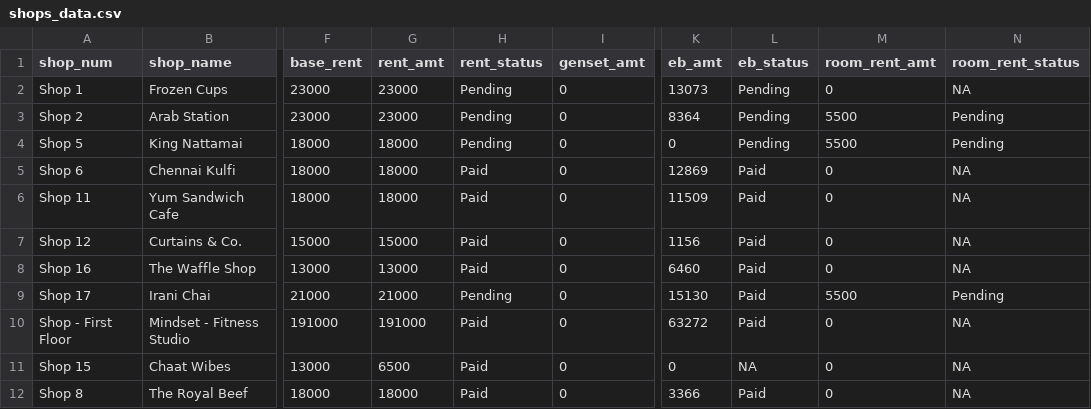
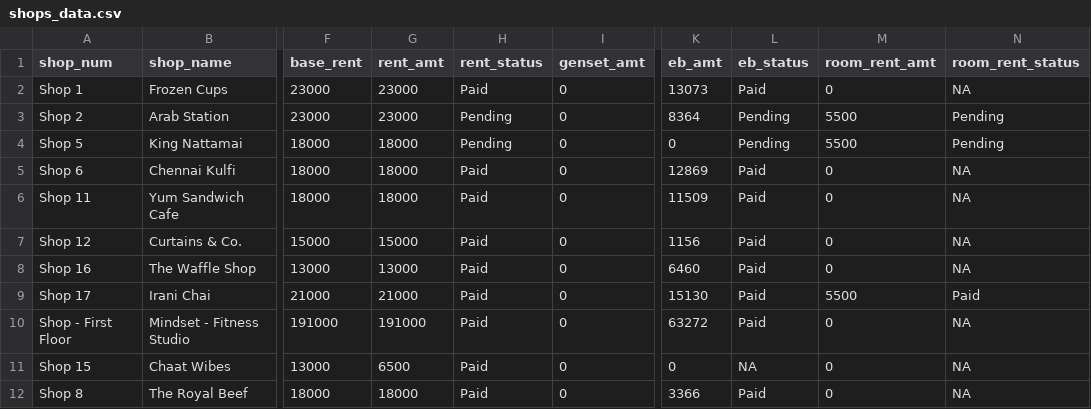
Before and after one commit to lak2048/Thalambur_FoodStreet_Payment_Dashboard, a CSV file: shops_data.csv, drawn as a sheet; only a part is shown, gaps mark what is left out; the diff names each change by its address in the sheet, - before the commit and + after, or states it on an @@ line.

Commit message:
Update shops_data.csv

```diff
--- a/shops_data.csv
+++ b/shops_data.csv
-H2 (rent_status): Pending
+H2 (rent_status): Paid
-L2 (eb_status): Pending
+L2 (eb_status): Paid
-H9 (rent_status): Pending
+H9 (rent_status): Paid
-N9 (room_rent_status): Pending
+N9 (room_rent_status): Paid
```
